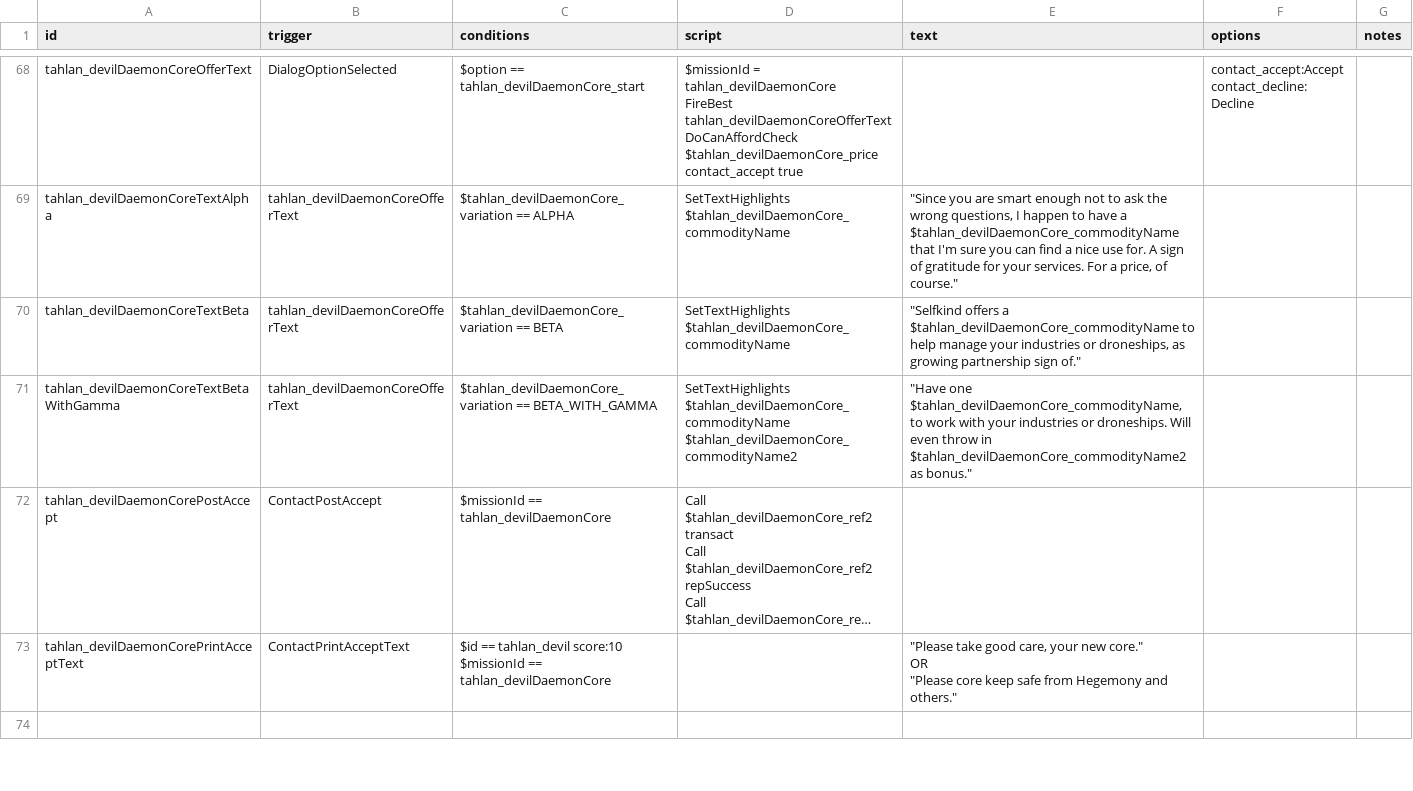
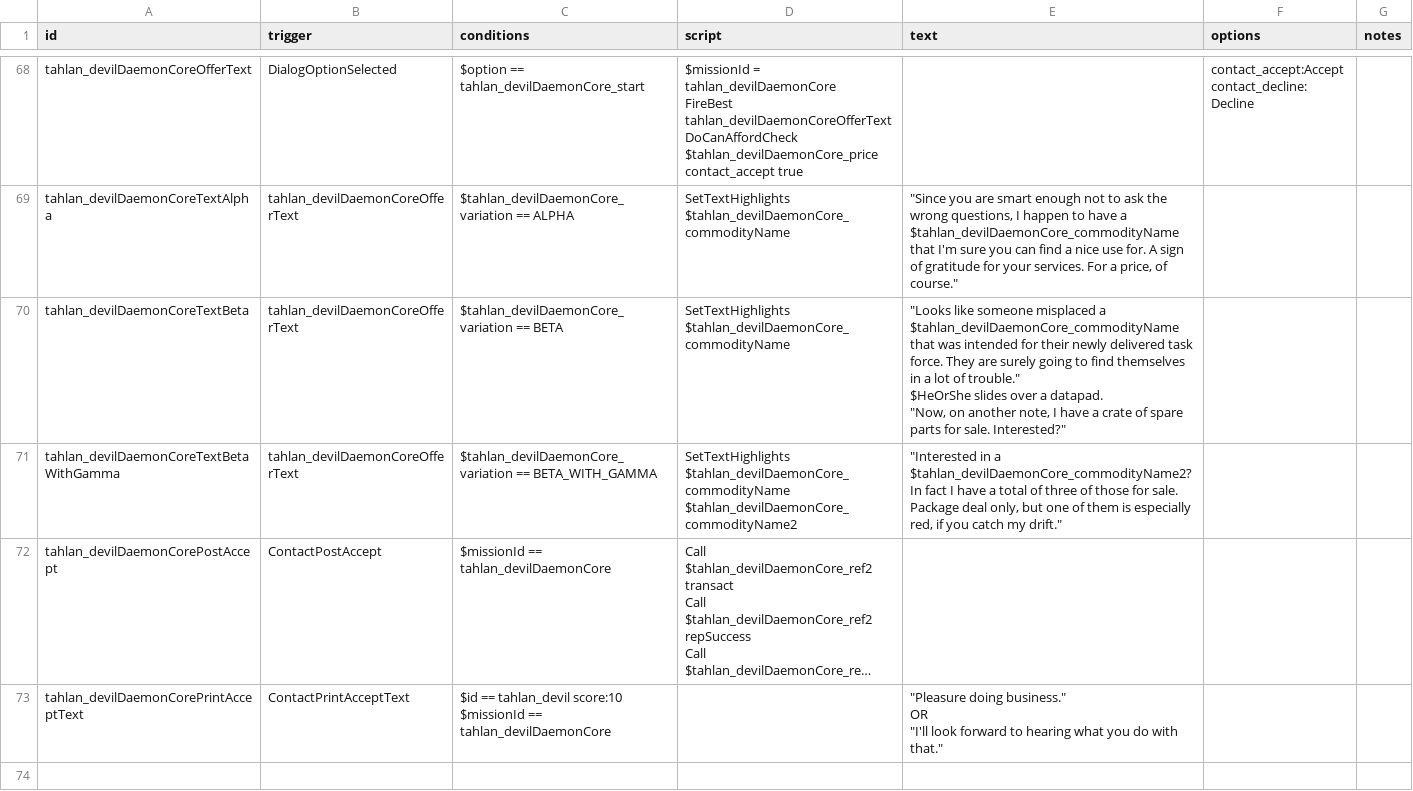
Before and after one commit to niatahl/tahlan-shipworks, a CSV file: data/campaign/rules.csv, drawn as a sheet; only a part is shown, gaps mark what is left out; long unchanged cells end in …; ↵ is a line break in a cell; the diff covers the shown part only; the diff names each change by its address in the sheet, - before the commit and + after, or states it on an @@ line.

```diff
--- a/data/campaign/rules.csv
+++ b/data/campaign/rules.csv
-E70 (text): "Selfkind offers a $tahlan_devilDaemonCore_commodityName to help manage your industries or droneships, as growing partnership sign of."
+E70 (text): "Looks like someone misplaced a $tahlan_devilDaemonCore_commodityName that was intended for their newly delivered task force. They are surely going to find themselves in a lot of trouble." ↵ $HeOrShe slides over a datapad. ↵ "Now, on another note, I have a crate of spare parts for sale. Interested?"
-E71 (text): "Have one $tahlan_devilDaemonCore_commodityName, to work with your industries or droneships. Will even throw in $tahlan_devilDaemonCore_commodityName2 as bonus."
+E71 (text): "Interested in a $tahlan_devilDaemonCore_commodityName2? In fact I have a total of three of those for sale. Package deal only, but one of them is especially red, if you catch my drift."
-E73 (text): "Please take good care, your new core." ↵ OR ↵ "Please core keep safe from Hegemony and others."
+E73 (text): "Pleasure doing business." ↵ OR ↵ "I'll look forward to hearing what you do with that."
```
Also changed, not shown: 14 edited cells elsewhere in this file, data/hulls/ship_data.csv, data/weapons/weapon_data.csv, 37 other files.
